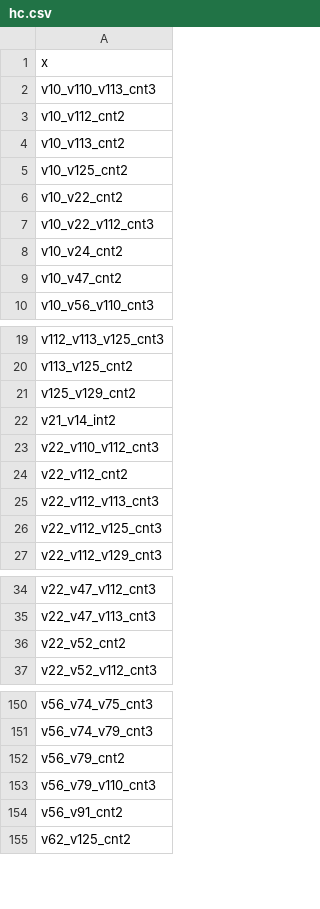
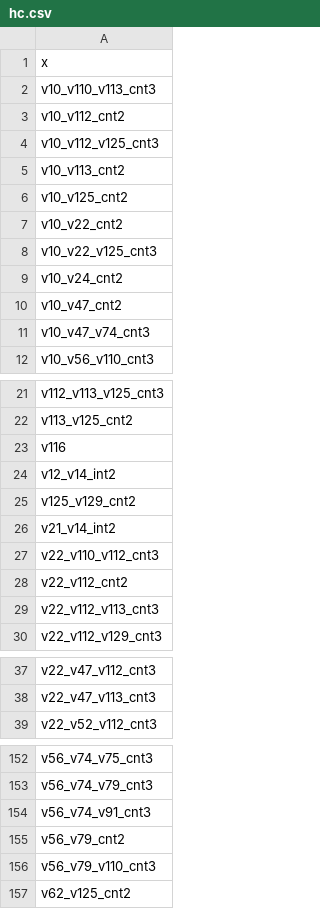
Before and after one commit to brandenkmurray/h2oDallas, a CSV file: data_trans/hc.csv, drawn as a sheet; only a part is shown, gaps mark what is left out; the diff covers the shown part only.

```diff
--- a/data_trans/hc.csv
+++ b/data_trans/hc.csv
@@ -3,2 +3,3 @@
 "v10_v112_cnt2"
+"v10_v112_v125_cnt3"
 "v10_v113_cnt2"
@@ -6,5 +7,6 @@
 "v10_v22_cnt2"
-"v10_v22_v112_cnt3"
+"v10_v22_v125_cnt3"
 "v10_v24_cnt2"
 "v10_v47_cnt2"
+"v10_v47_v74_cnt3"
 "v10_v56_v110_cnt3"
@@ -20,2 +22,4 @@
 "v113_v125_cnt2"
+"v116"
+"v12_v14_int2"
 "v125_v129_cnt2"
@@ -25,3 +29,2 @@
 "v22_v112_v113_cnt3"
-"v22_v112_v125_cnt3"
 "v22_v112_v129_cnt3"
@@ -35,3 +38,2 @@
 "v22_v47_v113_cnt3"
-"v22_v52_cnt2"
 "v22_v52_v112_cnt3"
@@ -151,5 +153,5 @@
 "v56_v74_v79_cnt3"
+"v56_v74_v91_cnt3"
 "v56_v79_cnt2"
 "v56_v79_v110_cnt3"
-"v56_v91_cnt2"
 "v62_v125_cnt2"
```
Also changed, not shown: 6 added rows, 7 removed rows and 2 edited cells elsewhere in this file, data_trans/goldFeatNames.csv, 3 other files.
